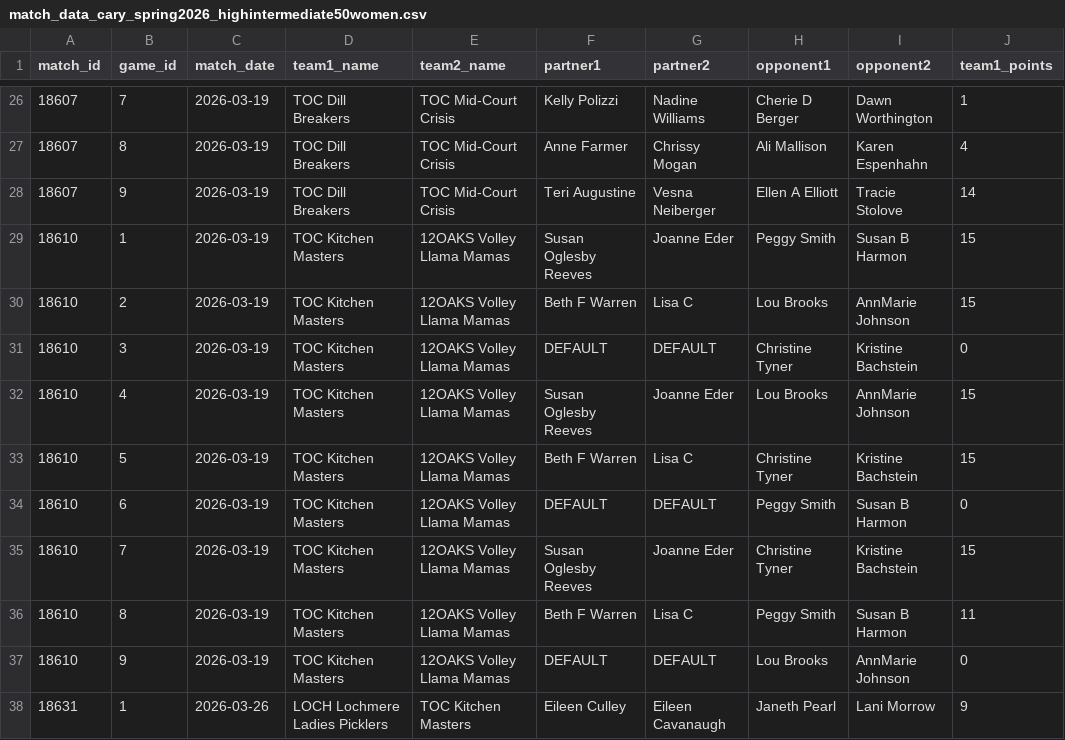
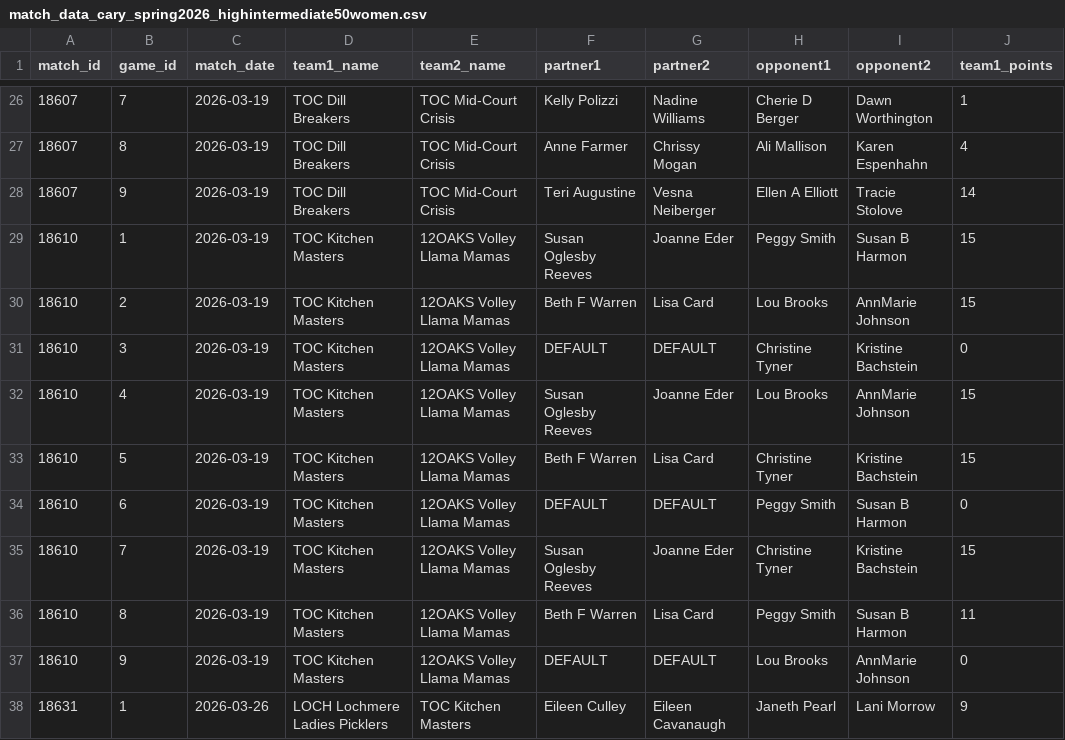
Before and after one commit to rebecca-draben/pickle-eyes, a CSV file: match_data_cary_spring2026_highintermediate50women.csv, drawn as a sheet; only a part is shown, gaps mark what is left out; the diff covers the shown part only; the diff names each change by its address in the sheet, - before the commit and + after, or states it on an @@ line.

```diff
--- a/match_data_cary_spring2026_highintermediate50women.csv
+++ b/match_data_cary_spring2026_highintermediate50women.csv
-G30 (partner2): Lisa C
+G30 (partner2): Lisa Card
-G33 (partner2): Lisa C
+G33 (partner2): Lisa Card
-G36 (partner2): Lisa C
+G36 (partner2): Lisa Card
```
Also changed, not shown: 21 edited cells elsewhere in this file, match_data_cary_fall2025_highintermediate50women.csv, match_data_cary_spring2025_intermediate18women.csv, 8 other files.
